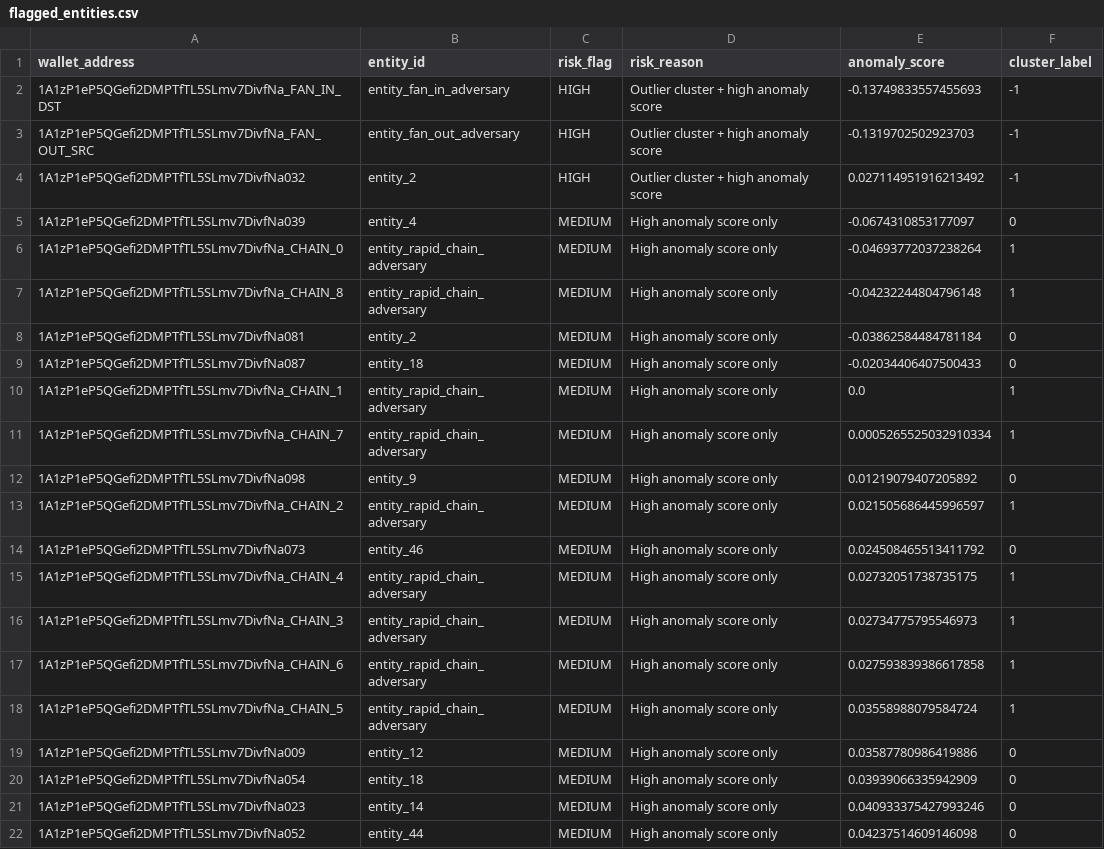
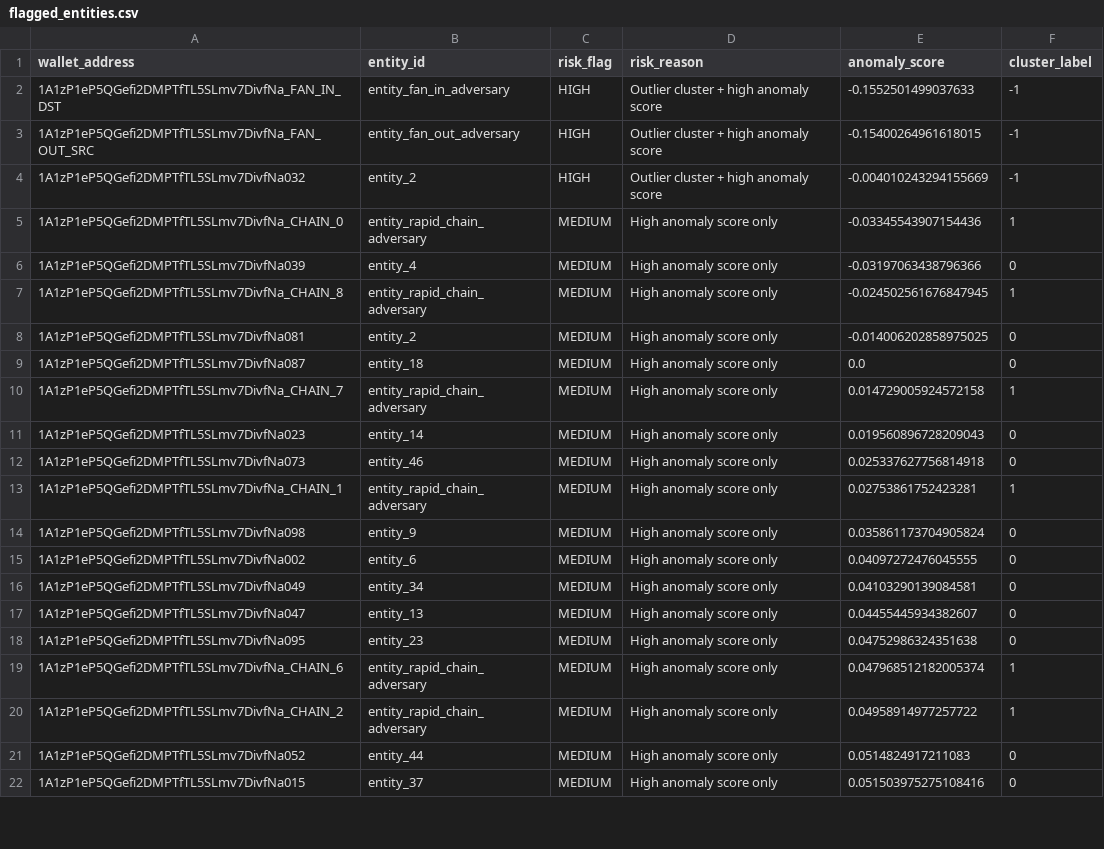
Before and after one commit to janhavizope/BATMAN, a CSV file: outputs/alerts/flagged_entities.csv, drawn as a sheet; only a part is shown; the diff covers the shown part only.

```diff
--- a/outputs/alerts/flagged_entities.csv
+++ b/outputs/alerts/flagged_entities.csv
@@ -1,22 +1,22 @@
 wallet_address,entity_id,risk_flag,risk_reason,anomaly_score,cluster_label
-1A1zP1eP5QGefi2DMPTfTL5SLmv7DivfNa_FAN_IN_DST,entity_fan_in_adversary,HIGH,Outlier cluster + high anomaly score,-0.13749833557455693,-1
-1A1zP1eP5QGefi2DMPTfTL5SLmv7DivfNa_FAN_OUT_SRC,entity_fan_out_adversary,HIGH,Outlier cluster + high anomaly score,-0.1319702502923703,-1
-1A1zP1eP5QGefi2DMPTfTL5SLmv7DivfNa032,entity_2,HIGH,Outlier cluster + high anomaly score,0.027114951916213492,-1
-1A1zP1eP5QGefi2DMPTfTL5SLmv7DivfNa039,entity_4,MEDIUM,High anomaly score only,-0.0674310853177097,0
-1A1zP1eP5QGefi2DMPTfTL5SLmv7DivfNa_CHAIN_0,entity_rapid_chain_adversary,MEDIUM,High anomaly score only,-0.04693772037238264,1
-1A1zP1eP5QGefi2DMPTfTL5SLmv7DivfNa_CHAIN_8,entity_rapid_chain_adversary,MEDIUM,High anomaly score only,-0.04232244804796148,1
-1A1zP1eP5QGefi2DMPTfTL5SLmv7DivfNa081,entity_2,MEDIUM,High anomaly score only,-0.03862584484781184,0
-1A1zP1eP5QGefi2DMPTfTL5SLmv7DivfNa087,entity_18,MEDIUM,High anomaly score only,-0.02034406407500433,0
-1A1zP1eP5QGefi2DMPTfTL5SLmv7DivfNa_CHAIN_1,entity_rapid_chain_adversary,MEDIUM,High anomaly score only,0.0,1
-1A1zP1eP5QGefi2DMPTfTL5SLmv7DivfNa_CHAIN_7,entity_rapid_chain_adversary,MEDIUM,High anomaly score only,0.0005265525032910334,1
-1A1zP1eP5QGefi2DMPTfTL5SLmv7DivfNa098,entity_9,MEDIUM,High anomaly score only,0.01219079407205892,0
-1A1zP1eP5QGefi2DMPTfTL5SLmv7DivfNa_CHAIN_2,entity_rapid_chain_adversary,MEDIUM,High anomaly score only,0.021505686445996597,1
-1A1zP1eP5QGefi2DMPTfTL5SLmv7DivfNa073,entity_46,MEDIUM,High anomaly score only,0.024508465513411792,0
-1A1zP1eP5QGefi2DMPTfTL5SLmv7DivfNa_CHAIN_4,entity_rapid_chain_adversary,MEDIUM,High anomaly score only,0.02732051738735175,1
-1A1zP1eP5QGefi2DMPTfTL5SLmv7DivfNa_CHAIN_3,entity_rapid_chain_adversary,MEDIUM,High anomaly score only,0.02734775795546973,1
-1A1zP1eP5QGefi2DMPTfTL5SLmv7DivfNa_CHAIN_6,entity_rapid_chain_adversary,MEDIUM,High anomaly score only,0.027593839386617858,1
-1A1zP1eP5QGefi2DMPTfTL5SLmv7DivfNa_CHAIN_5,entity_rapid_chain_adversary,MEDIUM,High anomaly score only,0.03558988079584724,1
-1A1zP1eP5QGefi2DMPTfTL5SLmv7DivfNa009,entity_12,MEDIUM,High anomaly score only,0.03587780986419886,0
-1A1zP1eP5QGefi2DMPTfTL5SLmv7DivfNa054,entity_18,MEDIUM,High anomaly score only,0.03939066335942909,0
-1A1zP1eP5QGefi2DMPTfTL5SLmv7DivfNa023,entity_14,MEDIUM,High anomaly score only,0.040933375427993246,0
-1A1zP1eP5QGefi2DMPTfTL5SLmv7DivfNa052,entity_44,MEDIUM,High anomaly score only,0.04237514609146098,0
+1A1zP1eP5QGefi2DMPTfTL5SLmv7DivfNa_FAN_IN_DST,entity_fan_in_adversary,HIGH,Outlier cluster + high anomaly score,-0.1552501499037633,-1
+1A1zP1eP5QGefi2DMPTfTL5SLmv7DivfNa_FAN_OUT_SRC,entity_fan_out_adversary,HIGH,Outlier cluster + high anomaly score,-0.15400264961618015,-1
+1A1zP1eP5QGefi2DMPTfTL5SLmv7DivfNa032,entity_2,HIGH,Outlier cluster + high anomaly score,-0.004010243294155669,-1
+1A1zP1eP5QGefi2DMPTfTL5SLmv7DivfNa_CHAIN_0,entity_rapid_chain_adversary,MEDIUM,High anomaly score only,-0.03345543907154436,1
+1A1zP1eP5QGefi2DMPTfTL5SLmv7DivfNa039,entity_4,MEDIUM,High anomaly score only,-0.03197063438796366,0
+1A1zP1eP5QGefi2DMPTfTL5SLmv7DivfNa_CHAIN_8,entity_rapid_chain_adversary,MEDIUM,High anomaly score only,-0.024502561676847945,1
+1A1zP1eP5QGefi2DMPTfTL5SLmv7DivfNa081,entity_2,MEDIUM,High anomaly score only,-0.014006202858975025,0
+1A1zP1eP5QGefi2DMPTfTL5SLmv7DivfNa087,entity_18,MEDIUM,High anomaly score only,0.0,0
+1A1zP1eP5QGefi2DMPTfTL5SLmv7DivfNa_CHAIN_7,entity_rapid_chain_adversary,MEDIUM,High anomaly score only,0.014729005924572158,1
+1A1zP1eP5QGefi2DMPTfTL5SLmv7DivfNa023,entity_14,MEDIUM,High anomaly score only,0.019560896728209043,0
+1A1zP1eP5QGefi2DMPTfTL5SLmv7DivfNa073,entity_46,MEDIUM,High anomaly score only,0.025337627756814918,0
+1A1zP1eP5QGefi2DMPTfTL5SLmv7DivfNa_CHAIN_1,entity_rapid_chain_adversary,MEDIUM,High anomaly score only,0.02753861752423281,1
+1A1zP1eP5QGefi2DMPTfTL5SLmv7DivfNa098,entity_9,MEDIUM,High anomaly score only,0.035861173704905824,0
+1A1zP1eP5QGefi2DMPTfTL5SLmv7DivfNa002,entity_6,MEDIUM,High anomaly score only,0.04097272476045555,0
+1A1zP1eP5QGefi2DMPTfTL5SLmv7DivfNa049,entity_34,MEDIUM,High anomaly score only,0.04103290139084581,0
+1A1zP1eP5QGefi2DMPTfTL5SLmv7DivfNa047,entity_13,MEDIUM,High anomaly score only,0.04455445934382607,0
+1A1zP1eP5QGefi2DMPTfTL5SLmv7DivfNa095,entity_23,MEDIUM,High anomaly score only,0.04752986324351638,0
+1A1zP1eP5QGefi2DMPTfTL5SLmv7DivfNa_CHAIN_6,entity_rapid_chain_adversary,MEDIUM,High anomaly score only,0.047968512182005374,1
+1A1zP1eP5QGefi2DMPTfTL5SLmv7DivfNa_CHAIN_2,entity_rapid_chain_adversary,MEDIUM,High anomaly score only,0.04958914977257722,1
+1A1zP1eP5QGefi2DMPTfTL5SLmv7DivfNa052,entity_44,MEDIUM,High anomaly score only,0.0514824917211083,0
+1A1zP1eP5QGefi2DMPTfTL5SLmv7DivfNa015,entity_37,MEDIUM,High anomaly score only,0.051503975275108416,0
```
Also changed, not shown: 3 added rows, 3 removed rows and 11 edited cells elsewhere in this file, outputs/final/ranked_results.csv, 45 other files.
